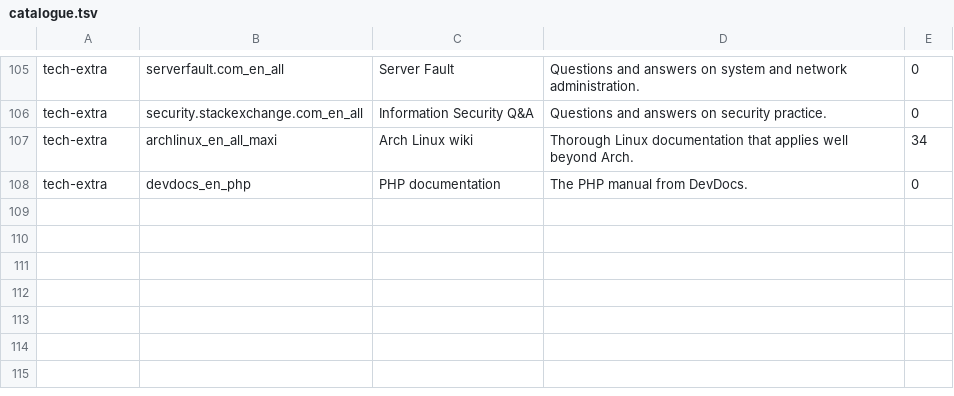
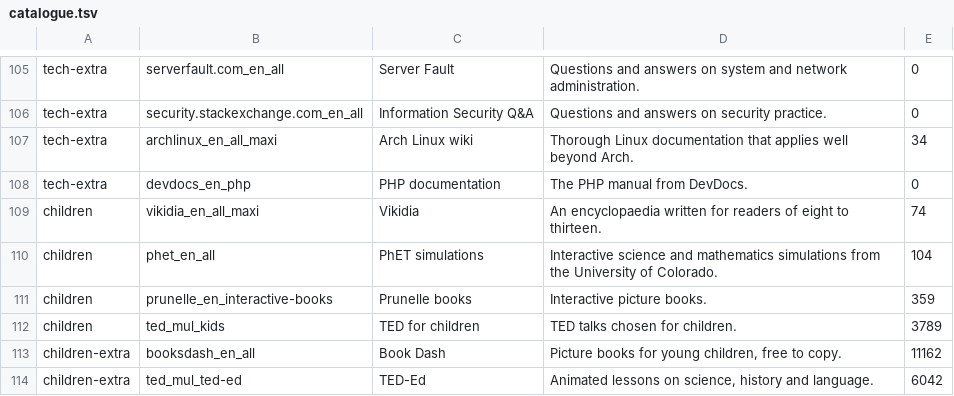
Before and after one commit to pbassill/offline, a TSV file: config/catalogue.tsv, drawn as a sheet; only a part is shown, gaps mark what is left out; the diff names each change by its address in the sheet, - before the commit and + after, or states it on an @@ line.

```diff
--- a/config/catalogue.tsv
+++ b/config/catalogue.tsv
+row 109: children | vikidia_en_all_maxi | Vikidia | An encyclopaedia written for readers of eight to thirteen. | 74
+row 110: children | phet_en_all | PhET simulations | Interactive science and mathematics simulations from the University of Colorado. | 104
+row 111: children | prunelle_en_interactive-books | Prunelle books | Interactive picture books. | 359
+row 112: children | ted_mul_kids | TED for children | TED talks chosen for children. | 3789
+row 113: children-extra | booksdash_en_all | Book Dash | Picture books for young children, free to copy. | 11162
+row 114: children-extra | ted_mul_ted-ed | TED-Ed | Animated lessons on science, history and language. | 6042
```
Also changed, not shown: apps/apps.tsv, 40 other files.
